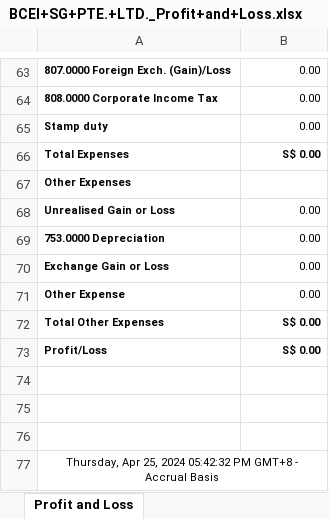
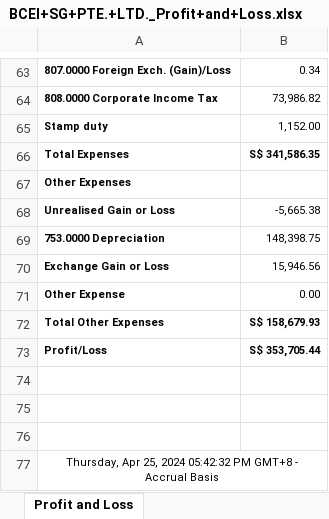
Before and after one commit to LauWyeRock/convertTBFSintoJournal, an Excel workbook: BCEI+SG+PTE.+LTD._Profit+and+Loss.xlsx, sheet Profit and Loss, drawn as a sheet; only a part is shown, gaps mark what is left out; values as stored, in another font and other column widths than the file's, no borders; the diff covers the shown part only; the diff names each change by its address in the sheet, - before the commit and + after, or states it on an @@ line.

```diff
--- a/BCEI+SG+PTE.+LTD._Profit+and+Loss.xlsx (sheet Profit and Loss)
+++ b/BCEI+SG+PTE.+LTD._Profit+and+Loss.xlsx (sheet Profit and Loss)
-B63: 0.00
+B63: 0.34
-B64: 0.00
+B64: 73,986.82
-B65: 0.00
+B65: 1,152.00
-B66: S$ 0.00
+B66: S$ 341,586.35
-B68: 0.00
+B68: -5,665.38
-B69: 0.00
+B69: 148,398.75
-B70: 0.00
+B70: 15,946.56
-B72: S$ 0.00
+B72: S$ 158,679.93
-B73: S$ 0.00
+B73: S$ 353,705.44
```
Also changed, not shown: 54 edited cells elsewhere in this sheet, formulas that keep their value, BCEI+SG+PTE.+LTD._Balance+Sheet.xlsx, BCEI+SG+PTE.+LTD._Trial+Balance.xlsx, 2 other files.
